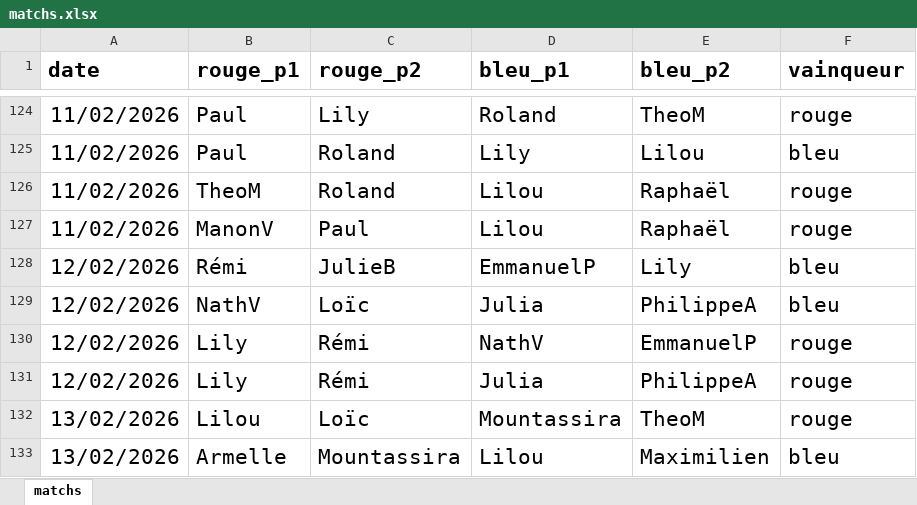
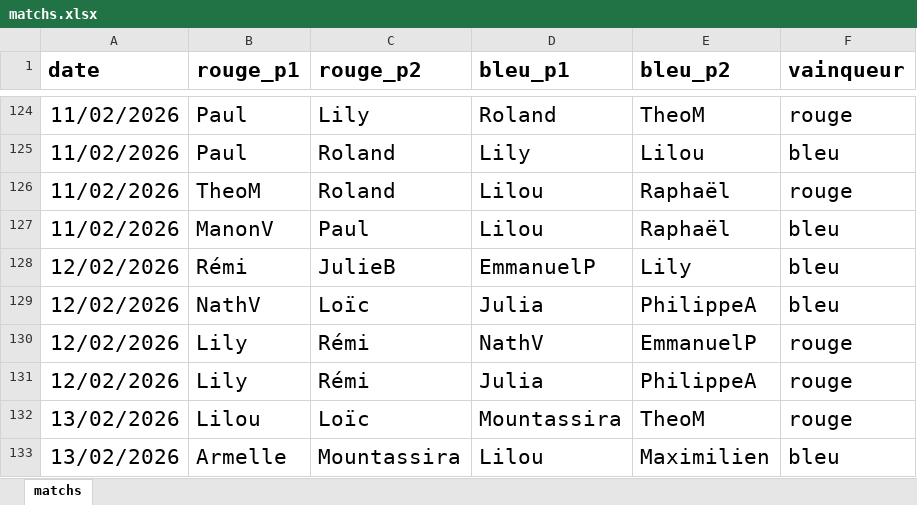
Before and after one commit to CBGP-activities/Foosball, an Excel workbook: data/matchs.xlsx, sheet matchs, drawn as a sheet; only a part is shown, gaps mark what is left out; values as stored, in another font and other column widths than the file's, no borders; the diff names each change by its address in the sheet, - before the commit and + after, or states it on an @@ line.

Commit message:
correct scores mistake

```diff
--- a/data/matchs.xlsx (sheet matchs)
+++ b/data/matchs.xlsx (sheet matchs)
-F127 (vainqueur): rouge
+F127 (vainqueur): bleu
```
